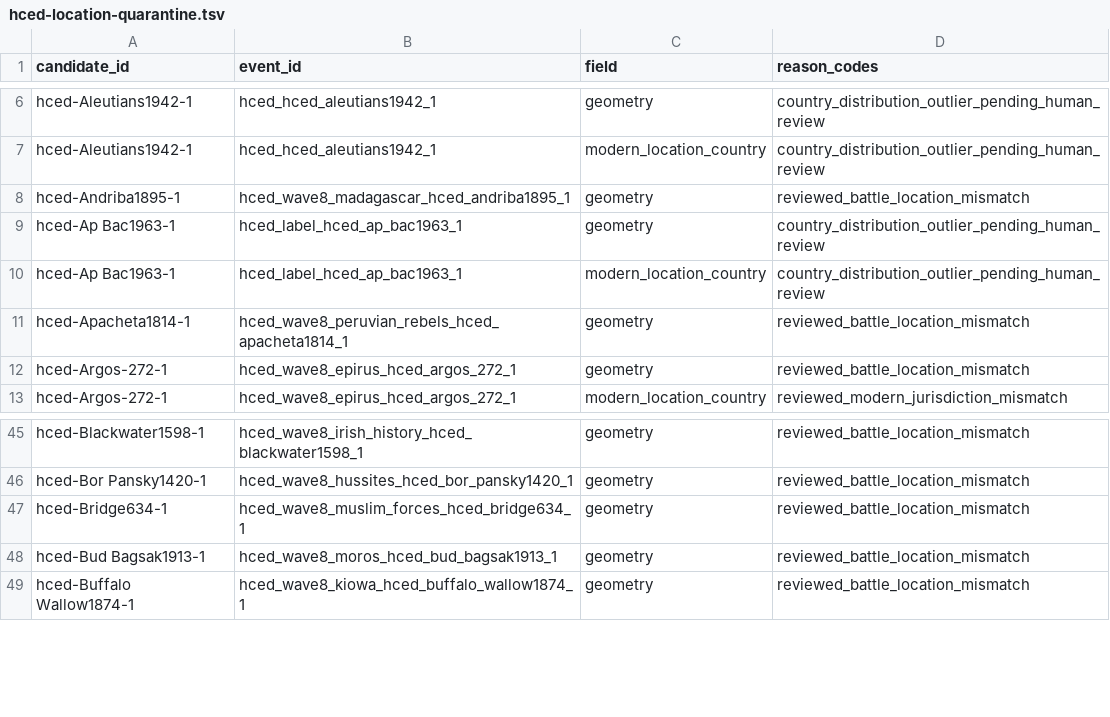
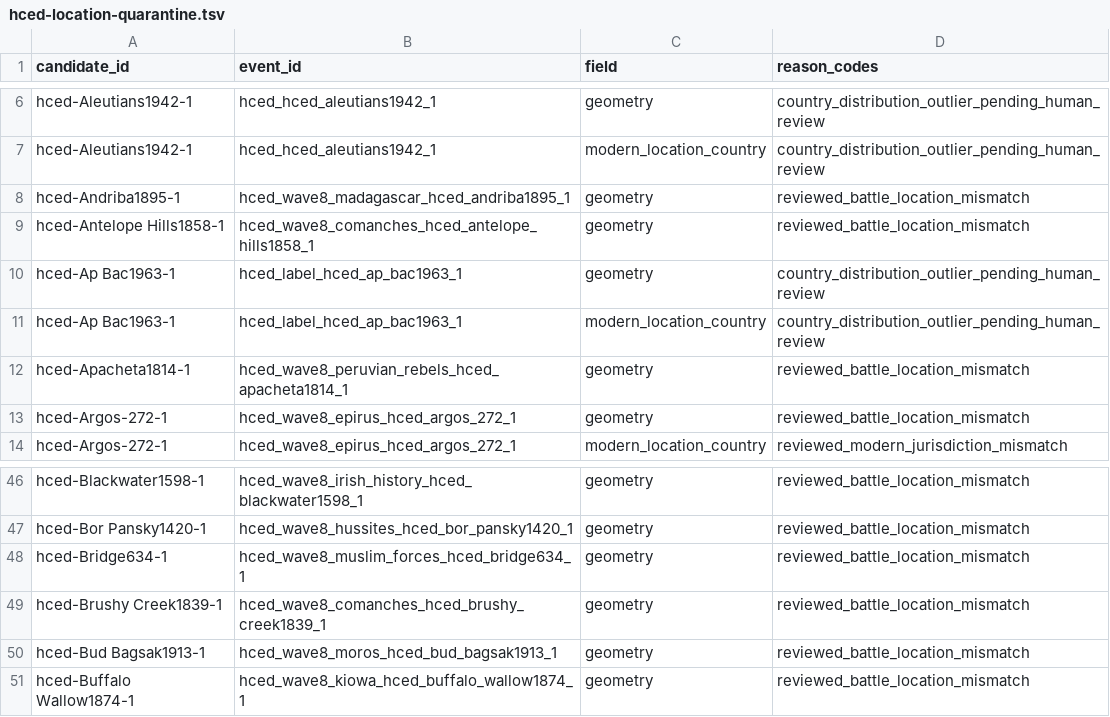
Before and after one commit to TylerJForstrom/Military-ELO-System, a TSV file: data/policy/hced-location-quarantine.tsv, drawn as a sheet; only a part is shown, gaps mark what is left out; the diff names each change by its address in the sheet, - before the commit and + after, or states it on an @@ line.

Commit message:
Promote audited plural Comanche campaigns

```diff
--- a/data/policy/hced-location-quarantine.tsv
+++ b/data/policy/hced-location-quarantine.tsv
+row 9: hced-Antelope Hills1858-1 | hced_wave8_comanches_hced_antelope_hills1858_1 | geometry | reviewed_battle_location_mismatch
+row 49: hced-Brushy Creek1839-1 | hced_wave8_comanches_hced_brushy_creek1839_1 | geometry | reviewed_battle_location_mismatch
```
Also changed, not shown: 7 other files.
